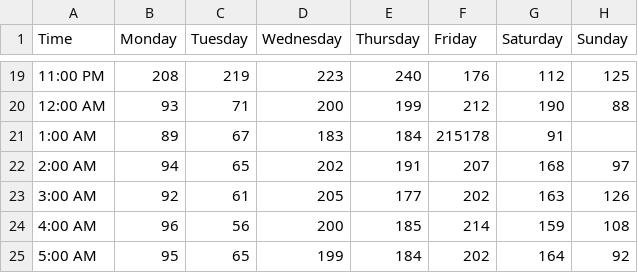
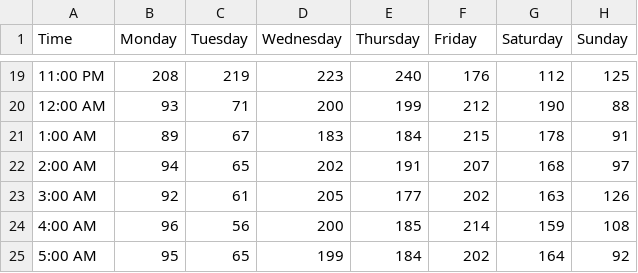
Before and after one commit to StellahFoxtail/katsura-crowding, a CSV file: backend/historical_averages/AMPM18-KJ008.csv, drawn as a sheet; only a part is shown, gaps mark what is left out.

Commit message:
Update AMPM18-KJ008.csv

```diff
--- a/backend/historical_averages/AMPM18-KJ008.csv
+++ b/backend/historical_averages/AMPM18-KJ008.csv
@@ -20,3 +20,3 @@
 12:00 AM,93,71,200,199,212,190,88
-1:00 AM,89,67,183,184,215178,91
+1:00 AM,89,67,183,184,215,178,91
 2:00 AM,94,65,202,191,207,168,97
```
